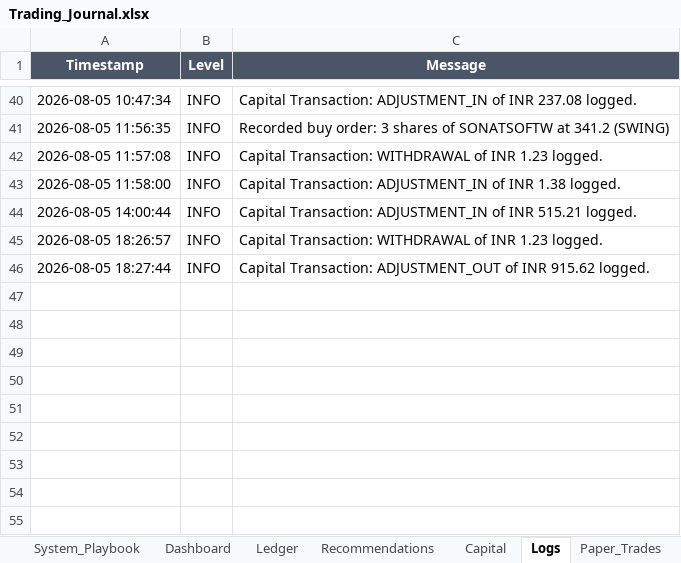
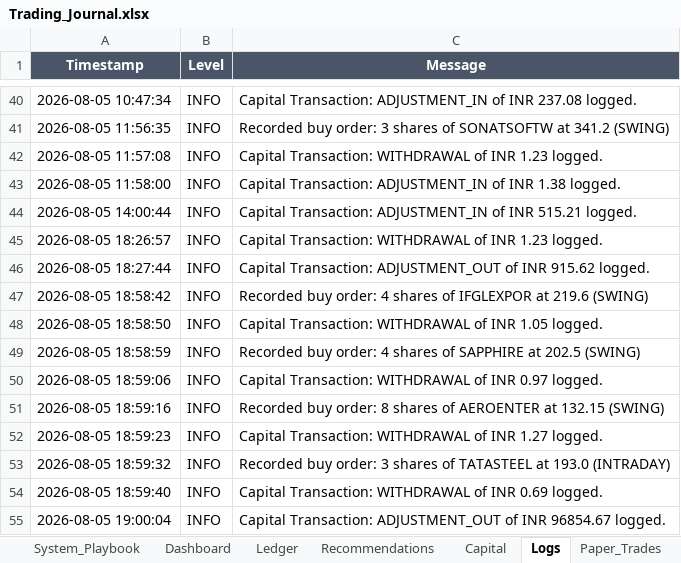
Before and after one commit to SyedTousifMasood/HalaalTrading, an Excel workbook: Trading_Journal.xlsx, sheet Logs, drawn as a sheet; only a part is shown, gaps mark what is left out; values as stored, in another font and other column widths than the file's, no borders; the diff names each change by its address in the sheet, - before the commit and + after, or states it on an @@ line.

Commit message:
Sync tomorrow's Swing and Intraday orders to Trading Journal Ledger

```diff
--- a/Trading_Journal.xlsx (sheet Logs)
+++ b/Trading_Journal.xlsx (sheet Logs)
+row 47: 2026-08-05 18:58:42 | INFO | Recorded buy order: 4 shares of IFGLEXPOR at 219.6 (SWING)
+row 48: 2026-08-05 18:58:50 | INFO | Capital Transaction: WITHDRAWAL of INR 1.05 logged.
+row 49: 2026-08-05 18:58:59 | INFO | Recorded buy order: 4 shares of SAPPHIRE at 202.5 (SWING)
+row 50: 2026-08-05 18:59:06 | INFO | Capital Transaction: WITHDRAWAL of INR 0.97 logged.
+row 51: 2026-08-05 18:59:16 | INFO | Recorded buy order: 8 shares of AEROENTER at 132.15 (SWING)
+row 52: 2026-08-05 18:59:23 | INFO | Capital Transaction: WITHDRAWAL of INR 1.27 logged.
+row 53: 2026-08-05 18:59:32 | INFO | Recorded buy order: 3 shares of TATASTEEL at 193.0 (INTRADAY)
+row 54: 2026-08-05 18:59:40 | INFO | Capital Transaction: WITHDRAWAL of INR 0.69 logged.
+row 55: 2026-08-05 19:00:04 | INFO | Capital Transaction: ADJUSTMENT_OUT of INR 96854.67 logged.
```
Also changed, not shown: sheet Ledger, sheet Capital, sheet Dashboard.
